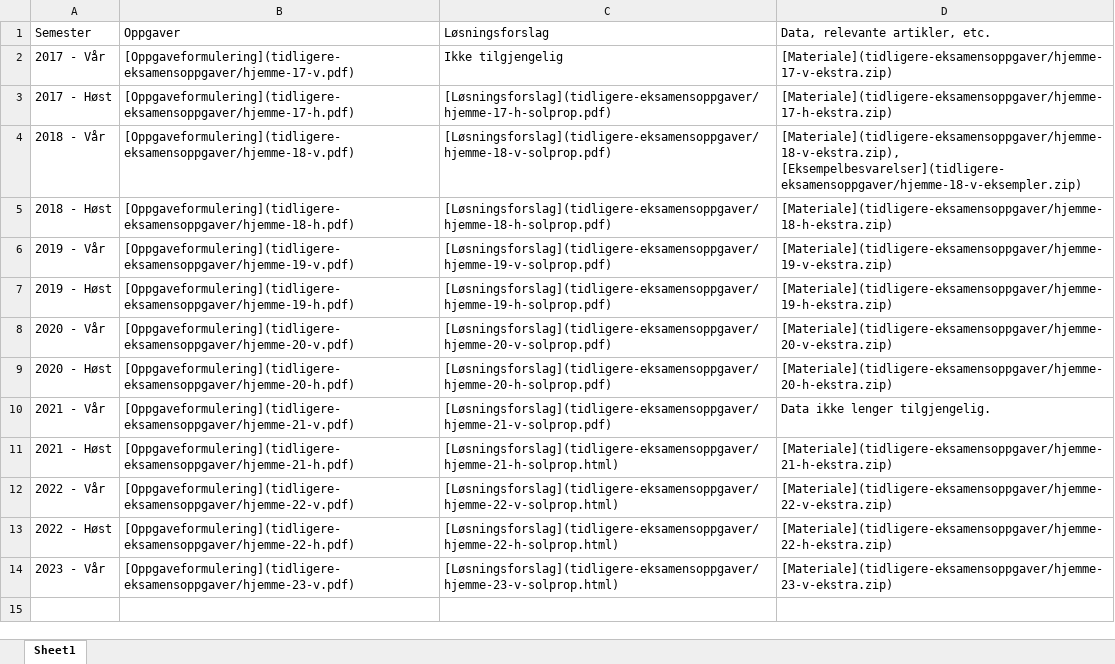
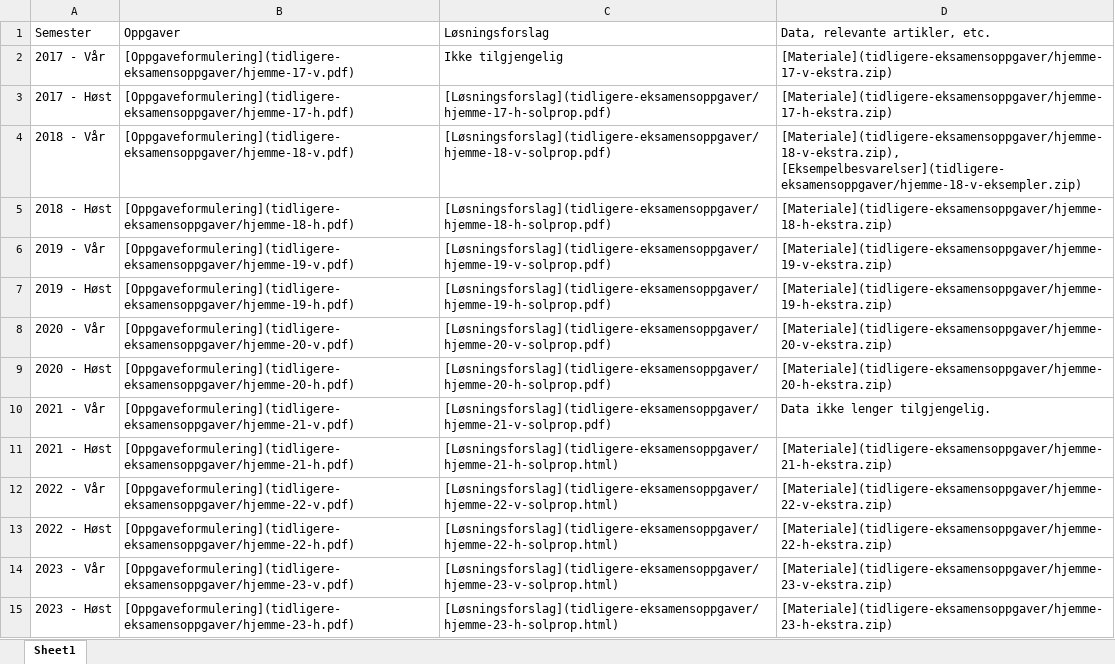
Before and after one commit to hotneim/met4, an Excel workbook: tidligere-eksamensoppgaver/hjemmeeksamen.xlsx, sheet Sheet1, drawn as a sheet; values as stored, in another font and other column widths than the file's, no borders; the diff names each change by its address in the sheet, - before the commit and + after, or states it on an @@ line.

```diff
--- a/tidligere-eksamensoppgaver/hjemmeeksamen.xlsx (sheet Sheet1)
+++ b/tidligere-eksamensoppgaver/hjemmeeksamen.xlsx (sheet Sheet1)
+row 15: 2023 - Høst | [Oppgaveformulering](tidligere-eksamensoppgaver/hjemme-23-h.pdf) | [Løsningsforslag](tidligere-eksamensoppgaver/hjemme-23-h-solprop.html) | [Materiale](tidligere-eksamensoppgaver/hjemme-23-h-ekstra.zip)
```
Also changed, not shown: tidligere-eksamensoppgaver/skoleeksamen.xlsx, 21 other files.
